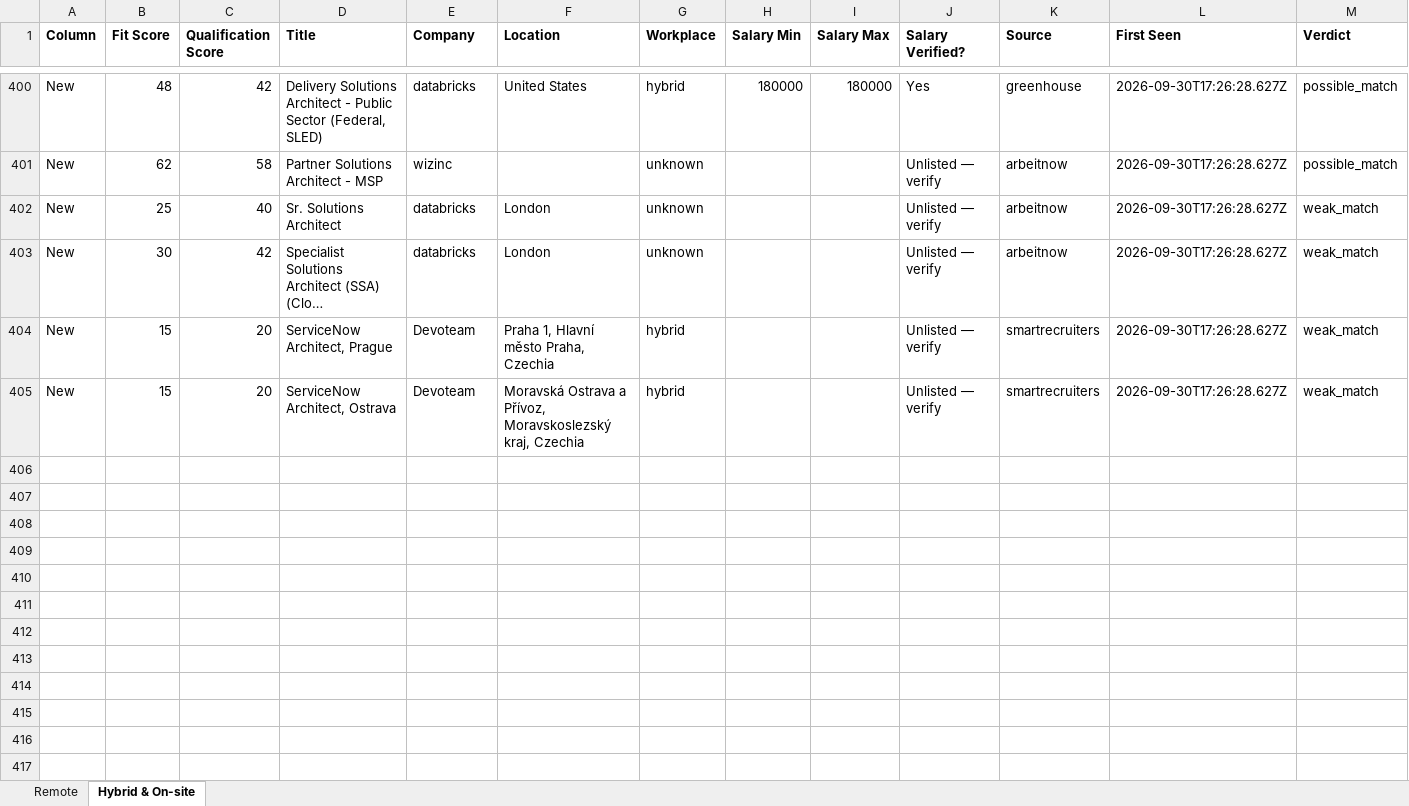
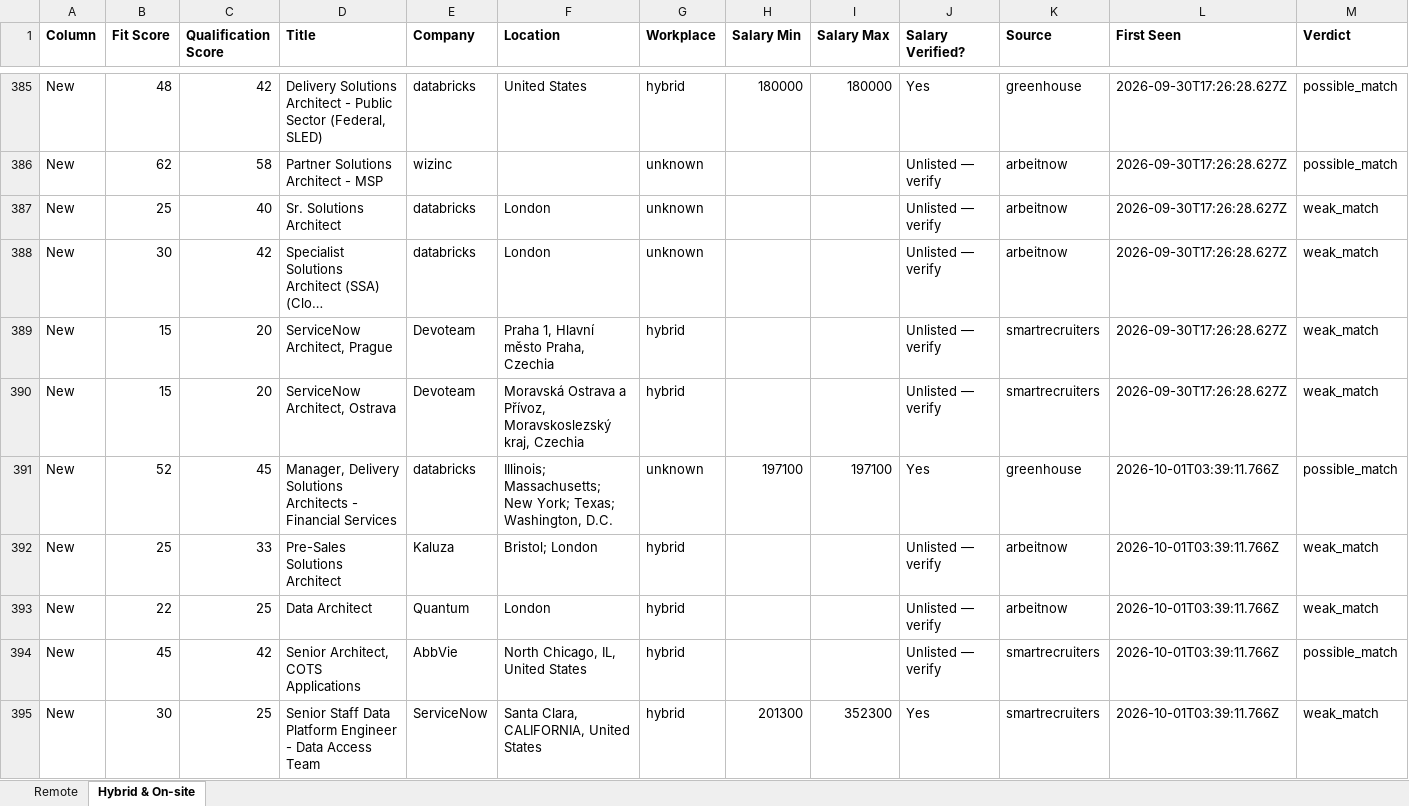
Before and after one commit to naijadamus/goodfela.com, an Excel workbook: hunt/board.xlsx, sheet Hybrid & On-site, drawn as a sheet; only a part is shown, gaps mark what is left out; long unchanged cells end in …; values as stored, in another font and other column widths than the file's, no borders; rows hold the shown columns only; the diff covers the shown part only; the diff names each change by its address in the sheet, - before the commit and + after, or states it on an @@ line.

```diff
--- a/hunt/board.xlsx (sheet Hybrid & On-site)
+++ b/hunt/board.xlsx (sheet Hybrid & On-site)
+row 391: New | 52 | 45 | Manager, Delivery Solutions Architects - Financial Services | databricks | Illinois; Massachusetts; New York; Texas; Washington, D.C. | unknown | 197100 | 197100 | Yes | greenhouse | 2026-10-01T03:39:11.766Z | possible_match
+row 392: New | 25 | 33 | Pre-Sales Solutions Architect | Kaluza | Bristol; London | hybrid |  |  | Unlisted — verify | arbeitnow | 2026-10-01T03:39:11.766Z | weak_match
+row 393: New | 22 | 25 | Data Architect | Quantum | London | hybrid |  |  | Unlisted — verify | arbeitnow | 2026-10-01T03:39:11.766Z | weak_match
+row 394: New | 45 | 42 | Senior Architect, COTS Applications | AbbVie | North Chicago, IL, United States | hybrid |  |  | Unlisted — verify | smartrecruiters | 2026-10-01T03:39:11.766Z | possible_match
+row 395: New | 30 | 25 | Senior Staff Data Platform Engineer - Data Access Team | ServiceNow | Santa Clara, CALIFORNIA, United States | hybrid | 201300 | 352300 | Yes | smartrecruiters | 2026-10-01T03:39:11.766Z | weak_match
```
Also changed, not shown: 15 removed rows elsewhere in this sheet, sheet Remote, 1 other file.
